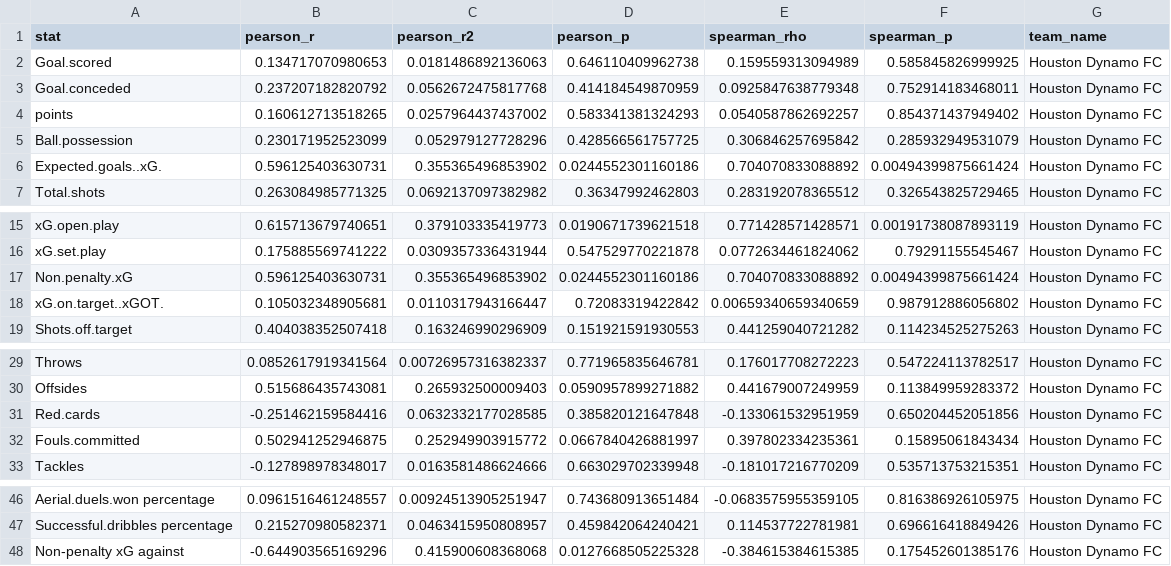
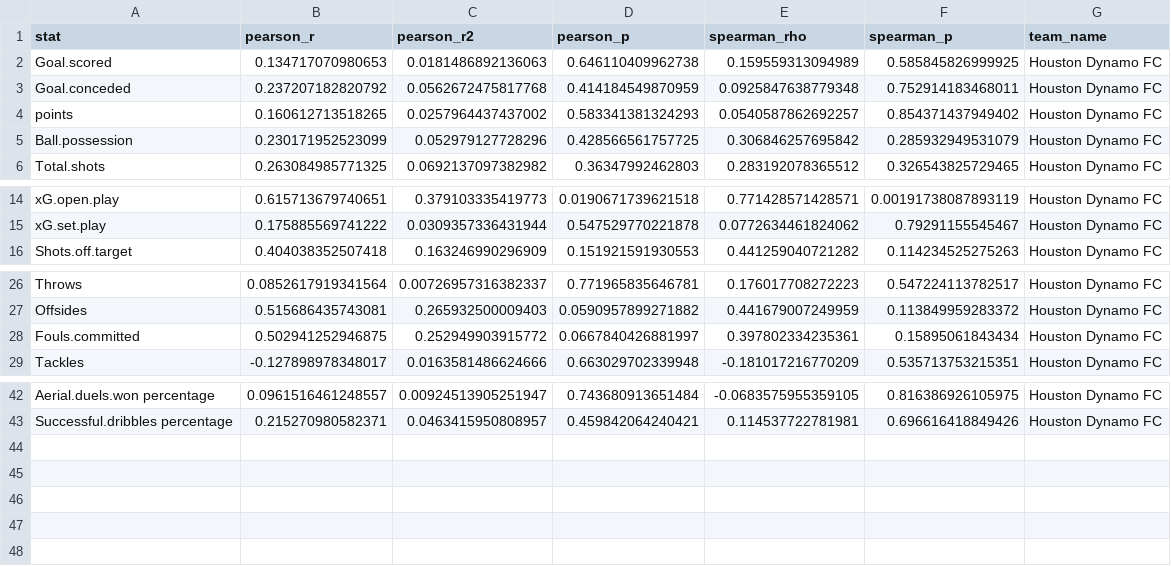
Before and after one commit to hhan31415/club-correlation-analysis, a CSV file: output/Houston Dynamo FC_correlation_results.csv, drawn as a sheet; only a part is shown, gaps mark what is left out.

```diff
--- a/output/Houston Dynamo FC_correlation_results.csv
+++ b/output/Houston Dynamo FC_correlation_results.csv
@@ -5,3 +5,2 @@
 "Ball.possession",0.230171952523099,0.052979127728296,0.428566561757725,0.306846257695842,0.285932949531079,"Houston Dynamo FC"
-"Expected.goals..xG.",0.596125403630731,0.355365496853902,0.0244552301160186,0.704070833088892,0.00494399875661424,"Houston Dynamo FC"
 "Total.shots",0.263084985771325,0.0692137097382982,0.36347992462803,0.283192078365512,0.326543825729465,"Houston Dynamo FC"
@@ -16,4 +15,2 @@
 "xG.set.play",0.175885569741222,0.0309357336431944,0.547529770221878,0.0772634461824062,0.79291155545467,"Houston Dynamo FC"
-"Non.penalty.xG",0.596125403630731,0.355365496853902,0.0244552301160186,0.704070833088892,0.00494399875661424,"Houston Dynamo FC"
-"xG.on.target..xGOT.",0.105032348905681,0.0110317943166447,0.72083319422842,0.00659340659340659,0.987912886056802,"Houston Dynamo FC"
 "Shots.off.target",0.404038352507418,0.163246990296909,0.151921591930553,0.441259040721282,0.114234525275263,"Houston Dynamo FC"
@@ -30,3 +27,2 @@
 "Offsides",0.515686435743081,0.265932500009403,0.0590957899271882,0.441679007249959,0.113849959283372,"Houston Dynamo FC"
-"Red.cards",-0.251462159584416,0.0632332177028585,0.385820121647848,-0.133061532951959,0.650204452051856,"Houston Dynamo FC"
 "Fouls.committed",0.502941252946875,0.252949903915772,0.0667840426881997,0.397802334235361,0.15895061843434,"Houston Dynamo FC"
@@ -47,2 +43 @@
 "Successful.dribbles percentage",0.215270980582371,0.0463415950808957,0.459842064240421,0.114537722781981,0.696616418849426,"Houston Dynamo FC"
-"Non-penalty xG against",-0.644903565169296,0.415900608368068,0.0127668505225328,-0.384615384615385,0.175452601385176,"Houston Dynamo FC"
```
Also changed, not shown: output/New York City FC_correlation_results.csv, output/Philadelphia Union_correlation_results.csv, 32 other files.
